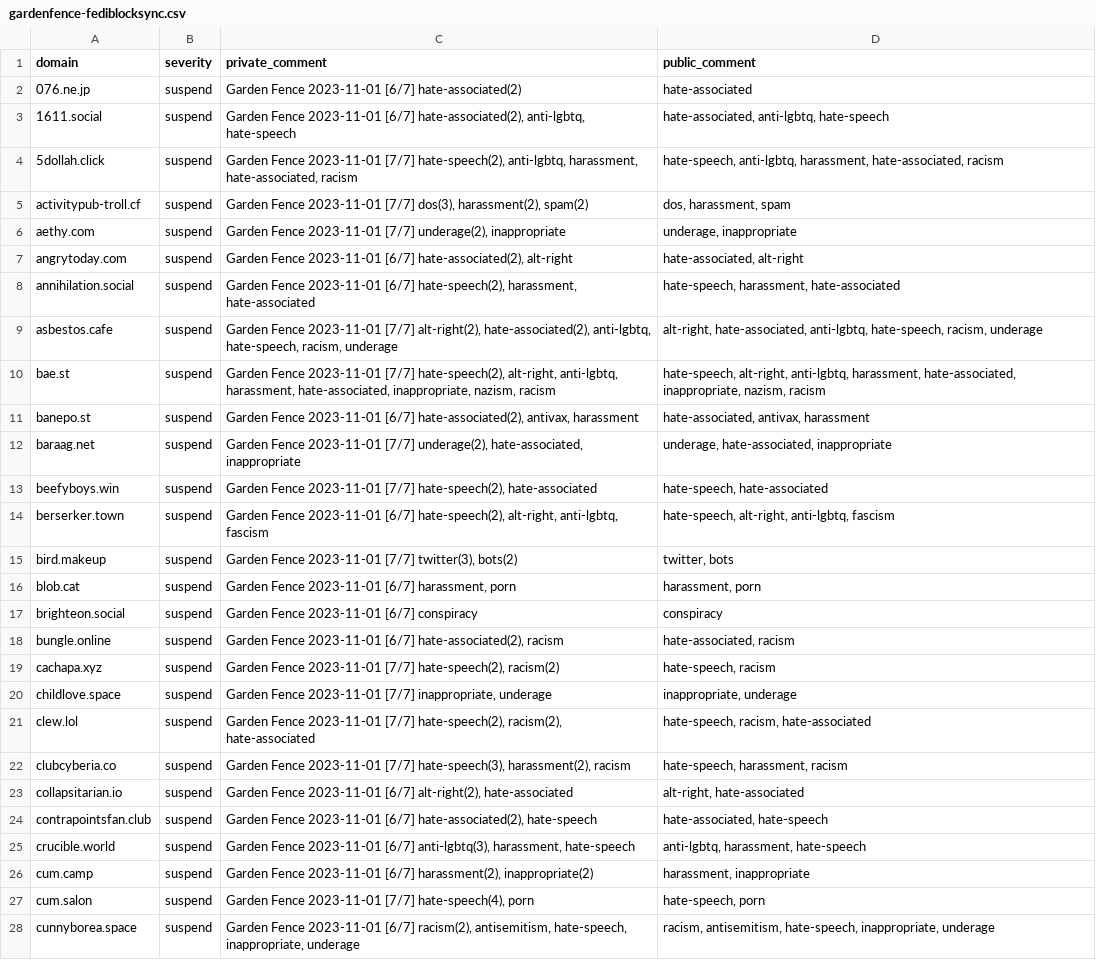
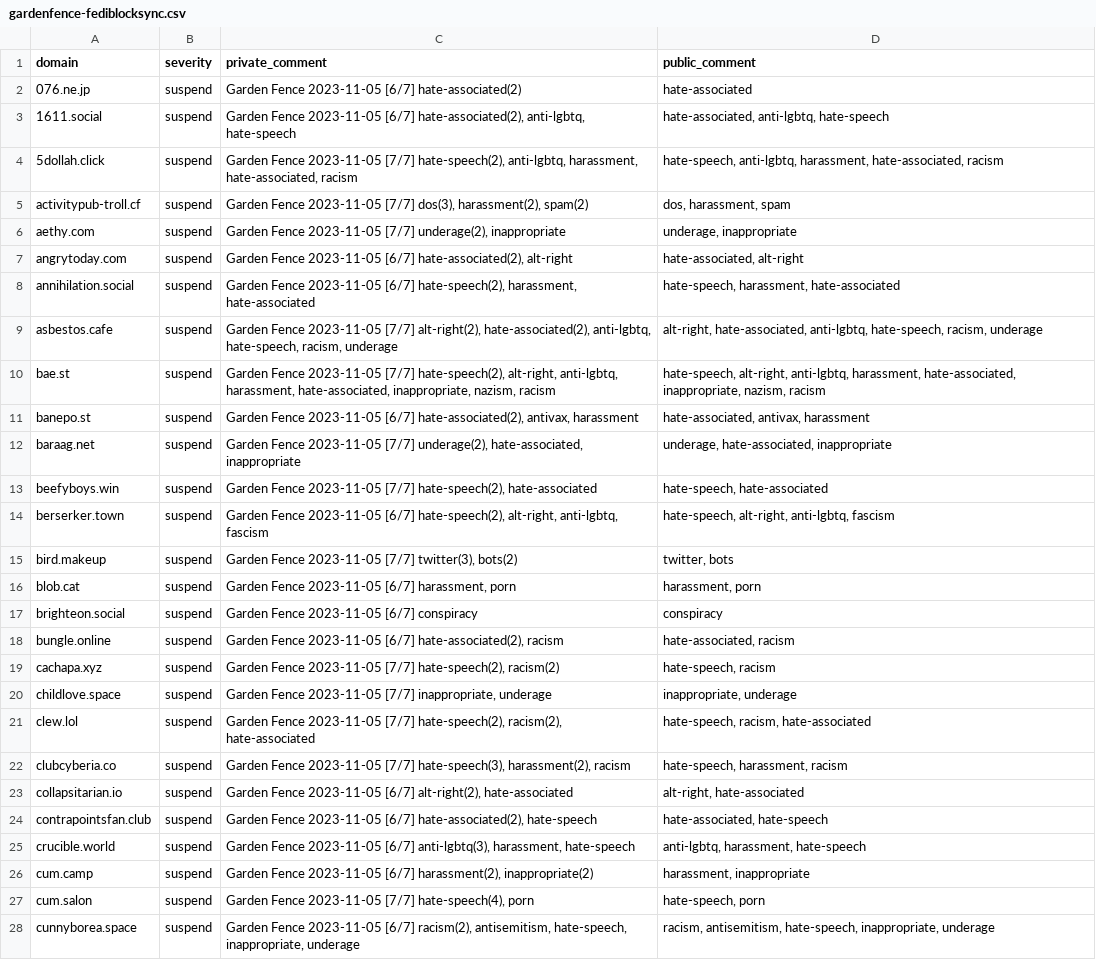
Before and after one commit to gardenfence/blocklist, a CSV file: gardenfence-fediblocksync.csv, drawn as a sheet; only a part is shown; the diff covers the shown part only; the diff names each change by its address in the sheet, - before the commit and + after, or states it on an @@ line.

```diff
--- a/gardenfence-fediblocksync.csv
+++ b/gardenfence-fediblocksync.csv
-C2 (private_comment): Garden Fence 2023-11-01 [6/7] hate-associated(2)
+C2 (private_comment): Garden Fence 2023-11-05 [6/7] hate-associated(2)
-C3 (private_comment): Garden Fence 2023-11-01 [6/7] hate-associated(2),…
+C3 (private_comment): Garden Fence 2023-11-05 [6/7] hate-associated(2),…
-C4 (private_comment): Garden Fence 2023-11-01 [7/7] hate-speech(2),…
+C4 (private_comment): Garden Fence 2023-11-05 [7/7] hate-speech(2),…
-C5 (private_comment): Garden Fence 2023-11-01 [7/7] dos(3),…
+C5 (private_comment): Garden Fence 2023-11-05 [7/7] dos(3),…
-C6 (private_comment): Garden Fence 2023-11-01 [7/7] underage(2),…
+C6 (private_comment): Garden Fence 2023-11-05 [7/7] underage(2),…
-C7 (private_comment): Garden Fence 2023-11-01 [6/7] hate-associated(2),…
+C7 (private_comment): Garden Fence 2023-11-05 [6/7] hate-associated(2),…
-C8 (private_comment): Garden Fence 2023-11-01 [6/7] hate-speech(2),…
+C8 (private_comment): Garden Fence 2023-11-05 [6/7] hate-speech(2),…
-C9 (private_comment): Garden Fence 2023-11-01 [7/7] alt-right(2),…
+C9 (private_comment): Garden Fence 2023-11-05 [7/7] alt-right(2),…
-C10 (private_comment): Garden Fence 2023-11-01 [7/7] hate-speech(2),…
+C10 (private_comment): Garden Fence 2023-11-05 [7/7] hate-speech(2),…
-C11 (private_comment): Garden Fence 2023-11-01 [6/7] hate-associated(2),…
+C11 (private_comment): Garden Fence 2023-11-05 [6/7] hate-associated(2),…
-C12 (private_comment): Garden Fence 2023-11-01 [7/7] underage(2),…
+C12 (private_comment): Garden Fence 2023-11-05 [7/7] underage(2),…
-C13 (private_comment): Garden Fence 2023-11-01 [7/7] hate-speech(2),…
+C13 (private_comment): Garden Fence 2023-11-05 [7/7] hate-speech(2),…
-C14 (private_comment): Garden Fence 2023-11-01 [6/7] hate-speech(2),…
+C14 (private_comment): Garden Fence 2023-11-05 [6/7] hate-speech(2),…
-C15 (private_comment): Garden Fence 2023-11-01 [7/7] twitter(3),…
+C15 (private_comment): Garden Fence 2023-11-05 [7/7] twitter(3),…
-C16 (private_comment): Garden Fence 2023-11-01 [6/7] harassment,…
+C16 (private_comment): Garden Fence 2023-11-05 [6/7] harassment,…
-C17 (private_comment): Garden Fence 2023-11-01 [6/7] conspiracy
+C17 (private_comment): Garden Fence 2023-11-05 [6/7] conspiracy
-C18 (private_comment): Garden Fence 2023-11-01 [6/7] hate-associated(2),…
+C18 (private_comment): Garden Fence 2023-11-05 [6/7] hate-associated(2),…
-C19 (private_comment): Garden Fence 2023-11-01 [7/7] hate-speech(2),…
+C19 (private_comment): Garden Fence 2023-11-05 [7/7] hate-speech(2),…
-C20 (private_comment): Garden Fence 2023-11-01 [7/7] inappropriate,…
+C20 (private_comment): Garden Fence 2023-11-05 [7/7] inappropriate,…
-C21 (private_comment): Garden Fence 2023-11-01 [7/7] hate-speech(2),…
+C21 (private_comment): Garden Fence 2023-11-05 [7/7] hate-speech(2),…
-C22 (private_comment): Garden Fence 2023-11-01 [7/7] hate-speech(3),…
+C22 (private_comment): Garden Fence 2023-11-05 [7/7] hate-speech(3),…
-C23 (private_comment): Garden Fence 2023-11-01 [6/7] alt-right(2),…
+C23 (private_comment): Garden Fence 2023-11-05 [6/7] alt-right(2),…
-C24 (private_comment): Garden Fence 2023-11-01 [6/7] hate-associated(2),…
+C24 (private_comment): Garden Fence 2023-11-05 [6/7] hate-associated(2),…
-C25 (private_comment): Garden Fence 2023-11-01 [6/7] anti-lgbtq(3),…
+C25 (private_comment): Garden Fence 2023-11-05 [6/7] anti-lgbtq(3),…
-C26 (private_comment): Garden Fence 2023-11-01 [6/7] harassment(2),…
+C26 (private_comment): Garden Fence 2023-11-05 [6/7] harassment(2),…
-C27 (private_comment): Garden Fence 2023-11-01 [7/7] hate-speech(4),…
+C27 (private_comment): Garden Fence 2023-11-05 [7/7] hate-speech(4),…
-C28 (private_comment): Garden Fence 2023-11-01 [6/7] racism(2),…
+C28 (private_comment): Garden Fence 2023-11-05 [6/7] racism(2),…
```
Also changed, not shown: 106 edited cells elsewhere in this file, 1 other file.
